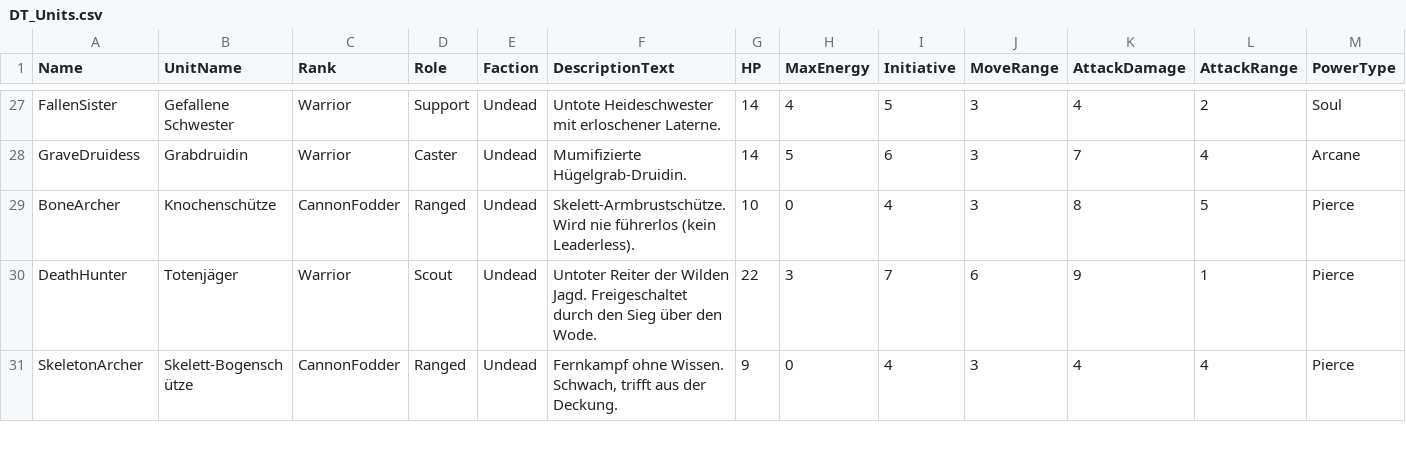
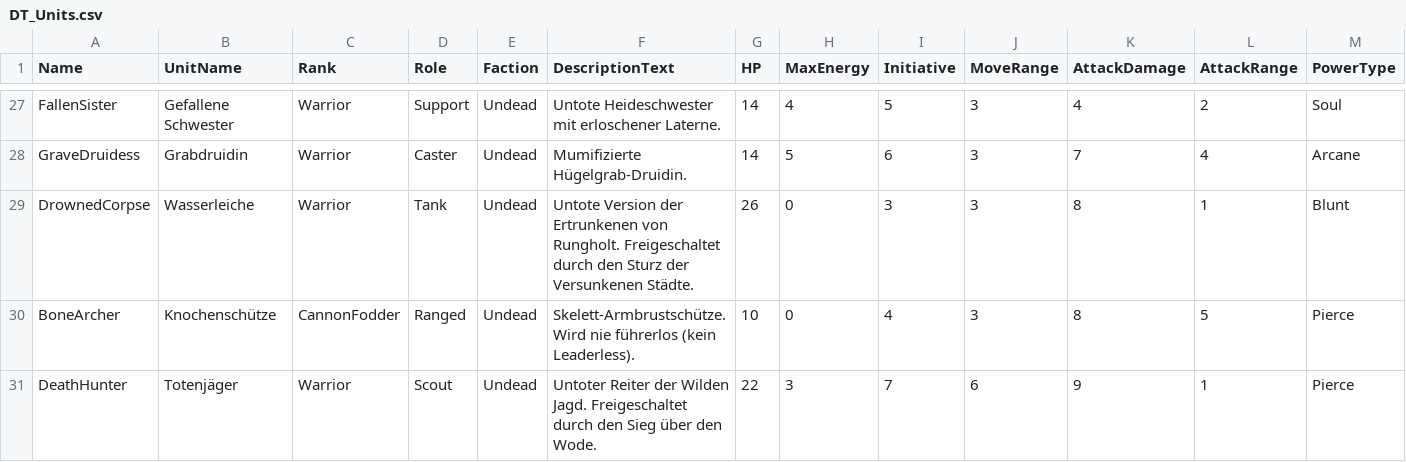
Before and after one commit to Frozenenenen/Harmbringer_online, a CSV file: design/data/DT_Units.csv, drawn as a sheet; only a part is shown, gaps mark what is left out; the shorter side is filled out with more unchanged rows; rows hold the shown columns only; the diff names each change by its address in the sheet, - before the commit and + after, or states it on an @@ line.

```diff
--- a/design/data/DT_Units.csv
+++ b/design/data/DT_Units.csv
+row 29: DrownedCorpse | Wasserleiche | Warrior | Tank | Undead | Untote Version der Ertrunkenen von Rungholt. Freigeschaltet durch den Sturz der Versunkenen Städte. | 26 | 0 | 3 | 3 | 8 | 1 | Blunt
```
Also changed, not shown: design/data/DT_Buildings.csv, 12 other files.
